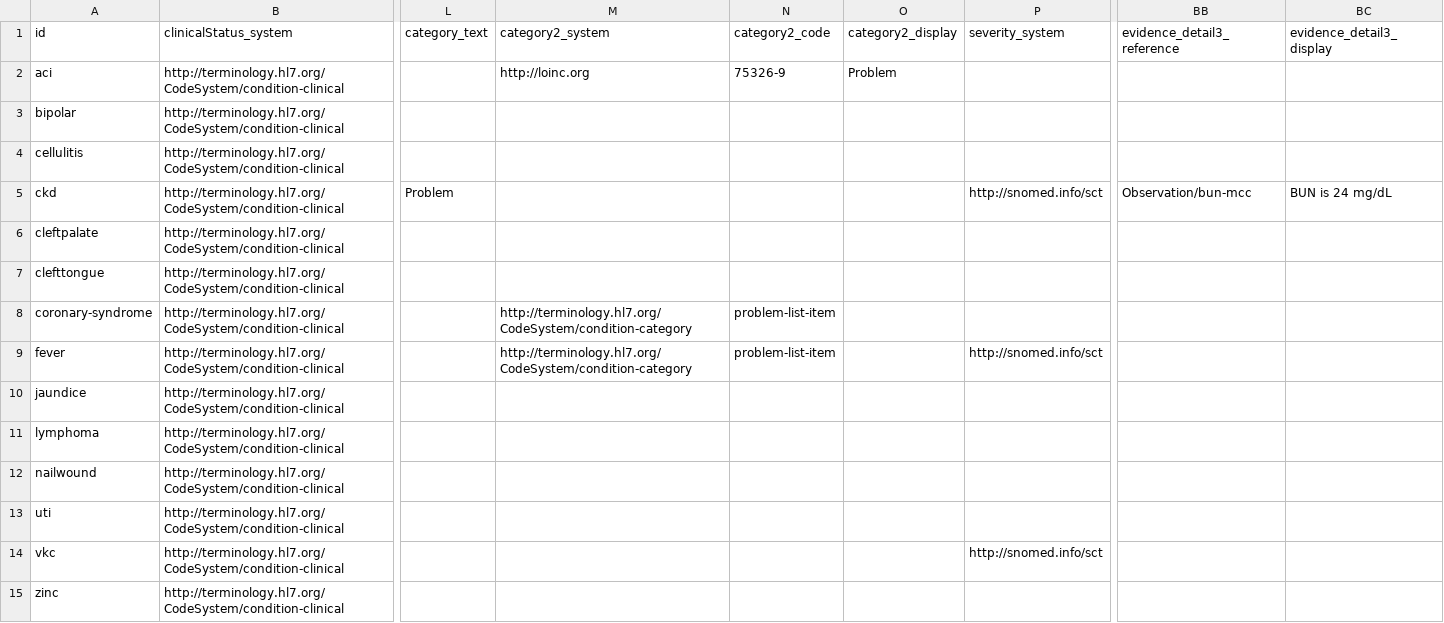
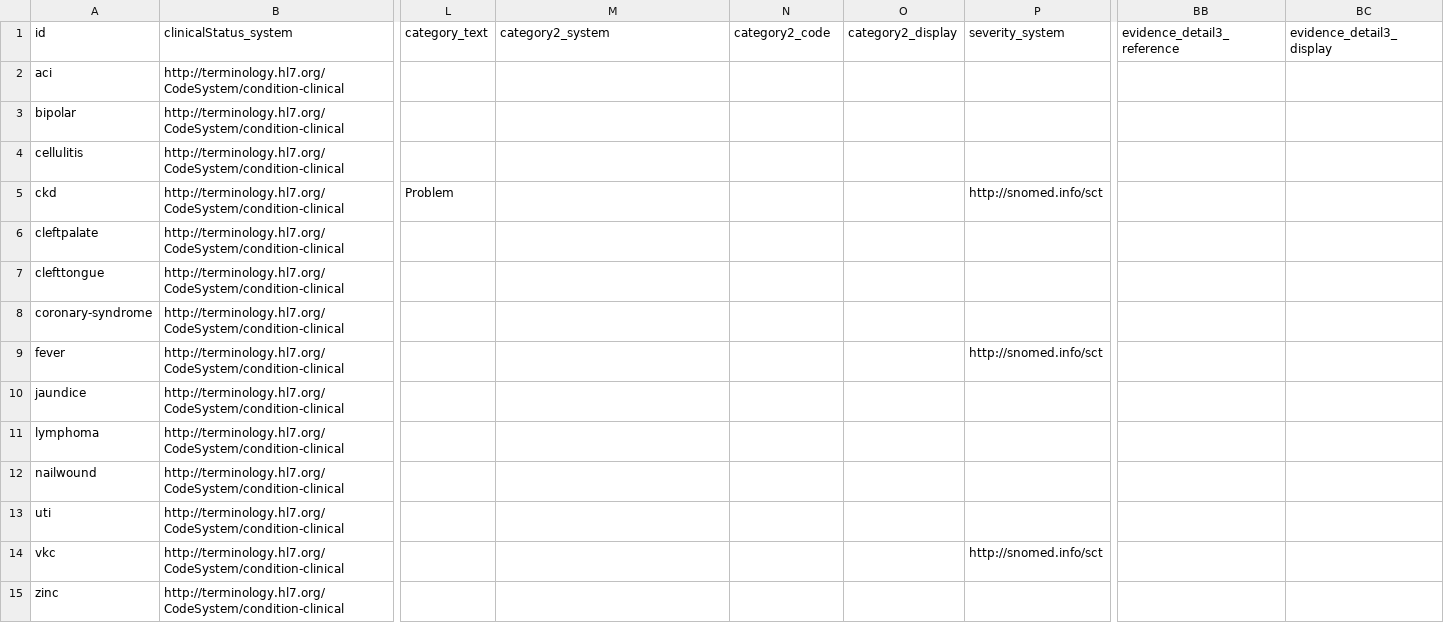
Before and after one commit to hl7au/au-fhir-test-data-utils, a CSV file: testdata-csv/AU Core Sample Data - Condition.csv, drawn as a sheet; only a part is shown, gaps mark what is left out; the diff names each change by its address in the sheet, - before the commit and + after, or states it on an @@ line.

```diff
--- a/testdata-csv/AU Core Sample Data - Condition.csv
+++ b/testdata-csv/AU Core Sample Data - Condition.csv
-M2 (category2_system): http://loinc.org
+M2 (category2_system): (empty)
-N2 (category2_code): 75326-9
+N2 (category2_code): (empty)
-O2 (category2_display): Problem
+O2 (category2_display): (empty)
-BB5 (evidence_detail3_reference): Observation/bun-mcc
+BB5 (evidence_detail3_reference): (empty)
-BC5 (evidence_detail3_display): BUN is 24 mg/dL
+BC5 (evidence_detail3_display): (empty)
-M8:M9 (category2_system): http://terminology.hl7.org/CodeSystem/condition-category
+M8:M9 (category2_system): (empty)
-N8:N9 (category2_code): problem-list-item
+N8:N9 (category2_code): (empty)
```
Also changed, not shown: testdata-csv/AU Core Sample Data - Location.csv, testdata-csv/AU Core Sample Data - Observation.csv, 7 other files.
